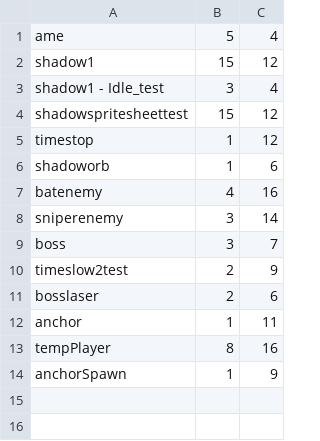
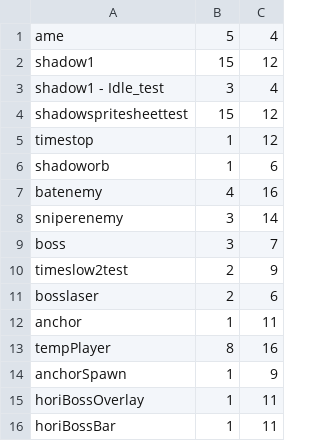
Before and after one commit to Emotionnss/ShadowNights, a CSV file: AlphaEngine/Assets/Data/SpriteData.csv, drawn as a sheet; the diff names each change by its address in the sheet, - before the commit and + after, or states it on an @@ line.

Commit message:
Added bomb ass healthbar for boss
i hate sprites

```diff
--- a/AlphaEngine/Assets/Data/SpriteData.csv
+++ b/AlphaEngine/Assets/Data/SpriteData.csv
+row 15: horiBossOverlay | 1 | 11
+row 16: horiBossBar | 1 | 11
```
Also changed, not shown: AlphaEngine/Assets/Data/AnimationData.csv, 21 other files.
